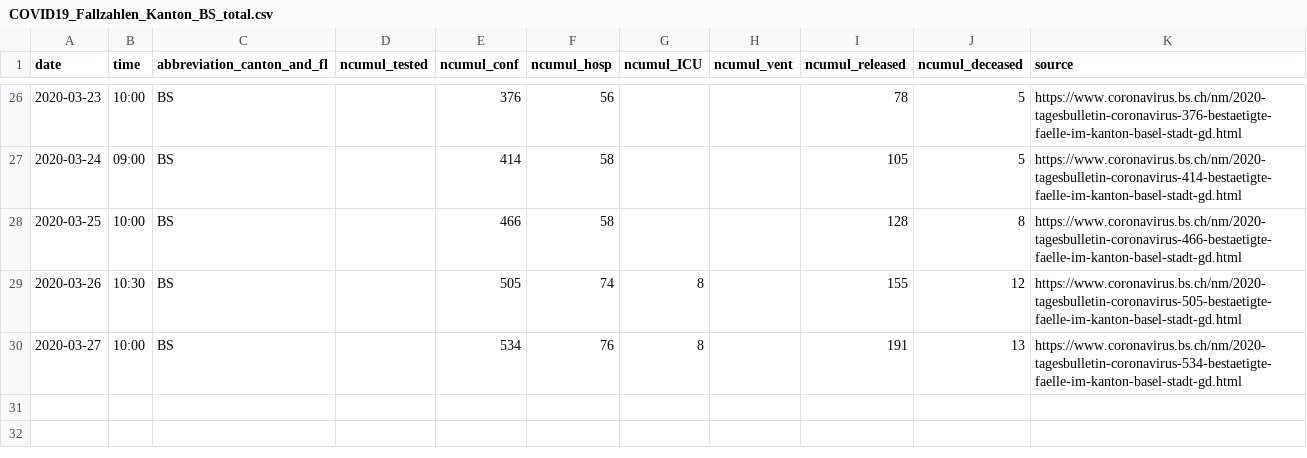
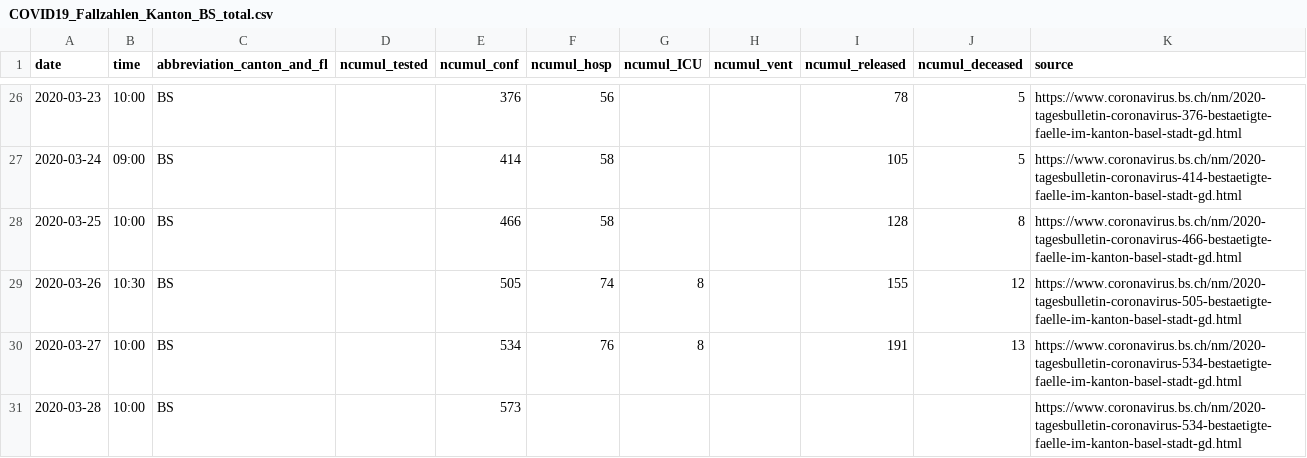
Before and after one commit to zdavatz/covid_19, a CSV file: fallzahlen_kanton_total_csv/COVID19_Fallzahlen_Kanton_BS_total.csv, drawn as a sheet; only a part is shown, gaps mark what is left out; the diff names each change by its address in the sheet, - before the commit and + after, or states it on an @@ line.

```diff
--- a/fallzahlen_kanton_total_csv/COVID19_Fallzahlen_Kanton_BS_total.csv
+++ b/fallzahlen_kanton_total_csv/COVID19_Fallzahlen_Kanton_BS_total.csv
+row 31: 2020-03-28 | 10:00 | BS |  | 573 |  |  |  |  |  | https://www.coronavirus.bs.ch/nm/2020-tagesbulletin-coronavirus-534-bestaetigte-faelle-im-kanton-basel-stadt-gd.html
```
